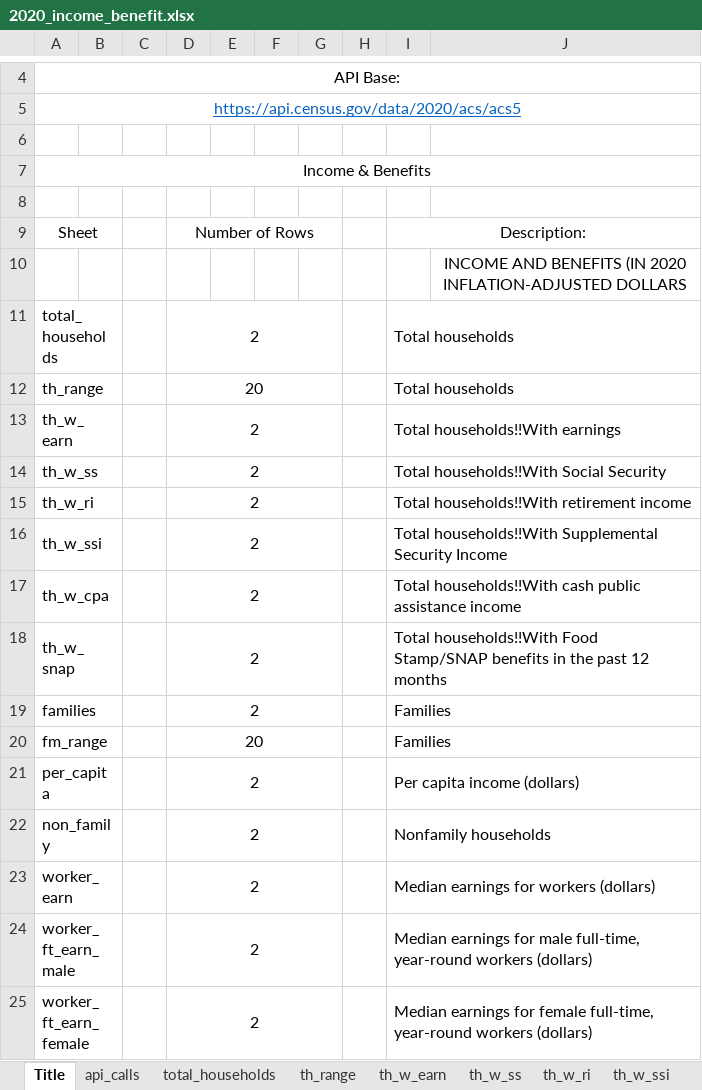
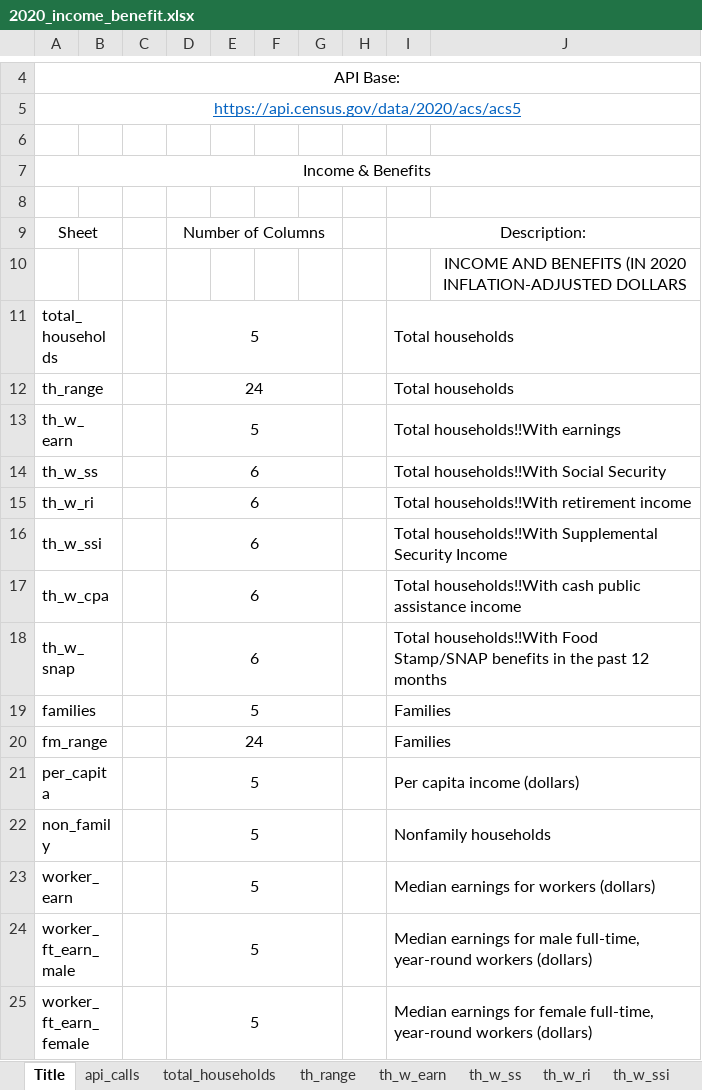
Before and after one commit to derek-cassady/US-county-dashboard, an Excel workbook: 2020_income_benefit.xlsx, sheet Title, drawn as a sheet; only a part is shown, gaps mark what is left out; values as stored, in another font and other column widths than the file's, no borders; the diff names each change by its address in the sheet, - before the commit and + after, or states it on an @@ line.

```diff
--- a/2020_income_benefit.xlsx (sheet Title)
+++ b/2020_income_benefit.xlsx (sheet Title)
-D9: Number of Rows
+D9: Number of Columns
-D11: 2
+D11: 5
-D12: 20
+D12: 24
-D13: 2
+D13: 5
-D14:D18: 2
+D14:D18: 6
-D19: 2
+D19: 5
-D20: 20
+D20: 24
-D21:D25: 2
+D21:D25: 5
```
Also changed, not shown: sheet api_calls, sheet th_w_earn, sheet total_households, sheet families, sheet non_family, sheet worker_ft_earn_female, 3 more sheets, 2 other files.
